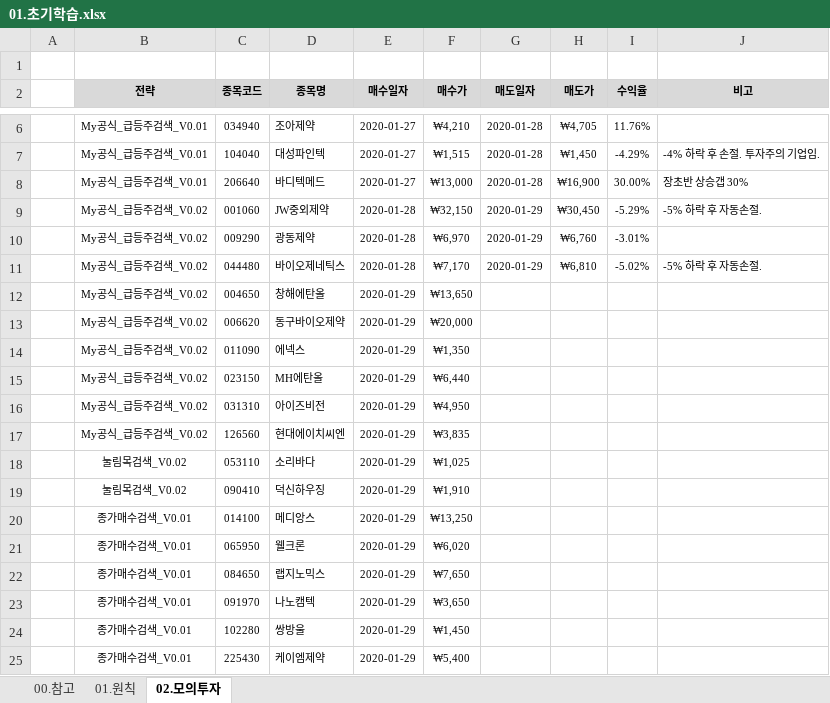
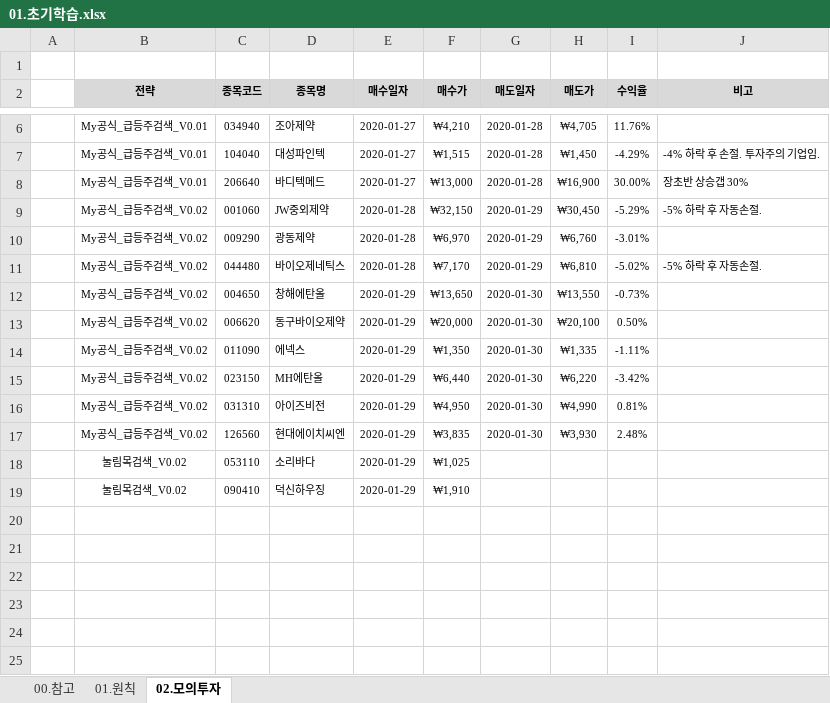
Before and after one commit to YongSoekChoeng/stocks, an Excel workbook: WorkShop/01.docs/01.초기학습.xlsx, sheet 02.모의투자, drawn as a sheet; only a part is shown, gaps mark what is left out; values as stored, in another font and other column widths than the file's, no borders; conditional formats not drawn; the diff names each change by its address in the sheet, - before the commit and + after, or states it on an @@ line.

```diff
--- a/WorkShop/01.docs/01.초기학습.xlsx (sheet 02.모의투자)
+++ b/WorkShop/01.docs/01.초기학습.xlsx (sheet 02.모의투자)
-G12:G17 (매도일자): (empty)
+G12:G17 (매도일자): 2020-01-30
-H12 (매도가): (empty)
+H12 (매도가): ₩13,550
-I12 (수익율): (empty)
+I12 (수익율): -0.73%
-H13 (매도가): (empty)
+H13 (매도가): ₩20,100
-I13 (수익율): (empty)
+I13 (수익율): 0.50%
-H14 (매도가): (empty)
+H14 (매도가): ₩1,335
-I14 (수익율): (empty)
+I14 (수익율): -1.11%
-H15 (매도가): (empty)
+H15 (매도가): ₩6,220
-I15 (수익율): (empty)
+I15 (수익율): -3.42%
-H16 (매도가): (empty)
+H16 (매도가): ₩4,990
-I16 (수익율): (empty)
+I16 (수익율): 0.81%
-H17 (매도가): (empty)
+H17 (매도가): ₩3,930
-I17 (수익율): (empty)
+I17 (수익율): 2.48%
-row 20:  | 종가매수검색_V0.01 | 014100 | 메디앙스 | 2020-01-29 | ₩13,250
-row 21:  | 종가매수검색_V0.01 | 065950 | 웰크론 | 2020-01-29 | ₩6,020
-row 22:  | 종가매수검색_V0.01 | 084650 | 랩지노믹스 | 2020-01-29 | ₩7,650
-row 23:  | 종가매수검색_V0.01 | 091970 | 나노캠텍 | 2020-01-29 | ₩3,650
-row 24:  | 종가매수검색_V0.01 | 102280 | 쌍방울 | 2020-01-29 | ₩1,450
-row 25:  | 종가매수검색_V0.01 | 225430 | 케이엠제약 | 2020-01-29 | ₩5,400
```
